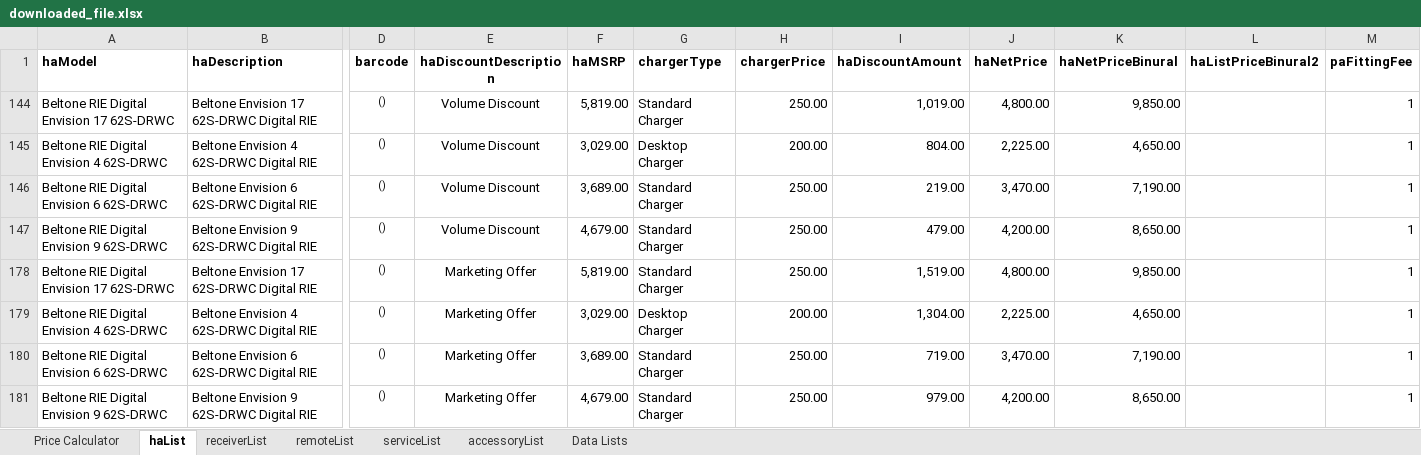
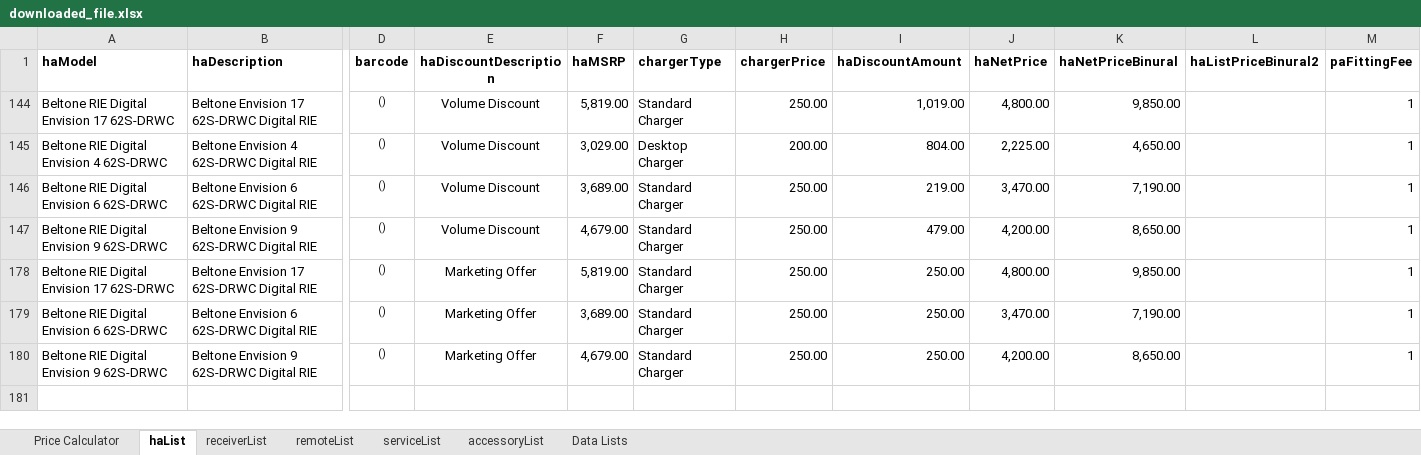
Before and after one commit to Sublevel1384/public-assets, an Excel workbook: downloaded_file.xlsx, sheet haList, drawn as a sheet; only a part is shown, gaps mark what is left out; values as stored, in another font and other column widths than the file's, no borders; table styles not drawn; removed rows and columns are numbered as before the commit, all else as after; rows hold the shown columns only; the diff names each change by its address in the sheet, - before the commit and + after, or states it on an @@ line.

Commit message:
🔄 Daily Excel update

```diff
--- a/downloaded_file.xlsx (sheet haList)
+++ b/downloaded_file.xlsx (sheet haList)
-I178 (haDiscountAmount): 1,519.00
+I178 (haDiscountAmount): 250.00
-row 179: Beltone RIE Digital Envision 4 62S-DRWC | Beltone Envision 4 62S-DRWC Digital RIE | () | Marketing Offer | 3,029.00 | Desktop Charger | 200.00 | 1,304.00 | 2,225.00 | 4,650.00 |  | 1
-I179 (haDiscountAmount): 719.00
+I179 (haDiscountAmount): 250.00
-I180 (haDiscountAmount): 979.00
+I180 (haDiscountAmount): 250.00
```
